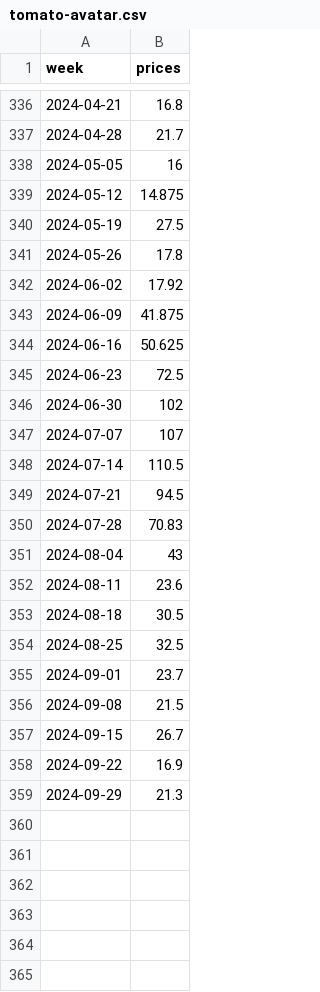
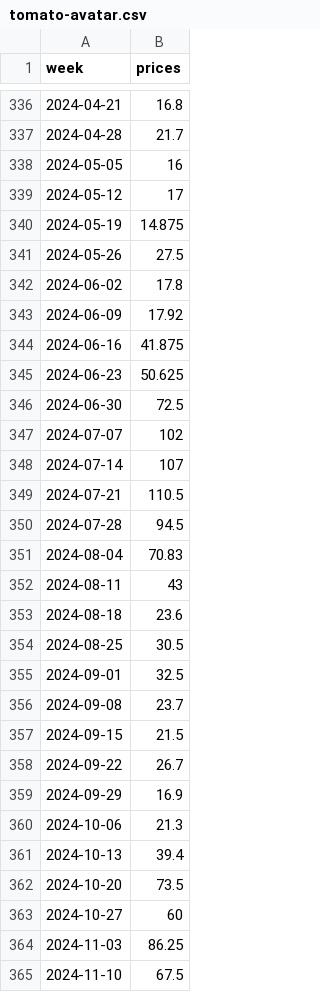
Before and after one commit to NVSUBSEDMATH/NVAT-Price-Forecasting, a CSV file: CSV/tomato-avatar.csv, drawn as a sheet; only a part is shown, gaps mark what is left out; the diff covers the shown part only.

Commit message:
Update tomato-avatar.csv

```diff
--- a/CSV/tomato-avatar.csv
+++ b/CSV/tomato-avatar.csv
@@ -338,22 +338,28 @@ week,prices
 2024-05-05,16
-2024-05-12,14.875
-2024-05-19,27.5
-2024-05-26,17.8
-2024-06-02,17.92
-2024-06-09,41.875
-2024-06-16,50.625
-2024-06-23,72.5
-2024-06-30,102
-2024-07-07,107
-2024-07-14,110.5
-2024-07-21,94.5
-2024-07-28,70.83
-2024-08-04,43
-2024-08-11,23.6
-2024-08-18,30.5
-2024-08-25,32.5
-2024-09-01,23.7
-2024-09-08,21.5
-2024-09-15,26.7
-2024-09-22,16.9
-2024-09-29,21.3
+2024-05-12,17
+2024-05-19,14.875
+2024-05-26,27.5
+2024-06-02,17.8
+2024-06-09,17.92
+2024-06-16,41.875
+2024-06-23,50.625
+2024-06-30,72.5
+2024-07-07,102
+2024-07-14,107
+2024-07-21,110.5
+2024-07-28,94.5
+2024-08-04,70.83
+2024-08-11,43
+2024-08-18,23.6
+2024-08-25,30.5
+2024-09-01,32.5
+2024-09-08,23.7
+2024-09-15,21.5
+2024-09-22,26.7
+2024-09-29,16.9
+2024-10-06,21.3
+2024-10-13,39.4
+2024-10-20,73.5
+2024-10-27,60
+2024-11-03,86.25
+2024-11-10,67.5
```
Also changed, not shown: 17 added rows elsewhere in this file.
